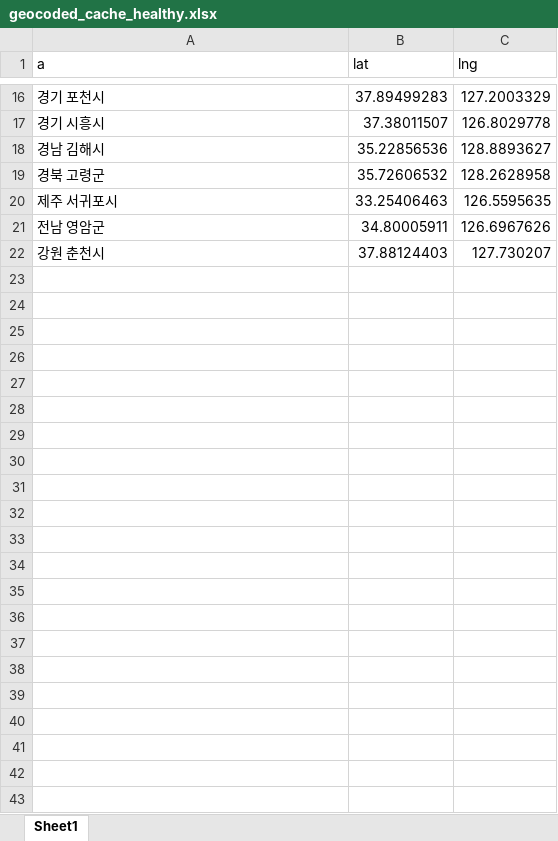
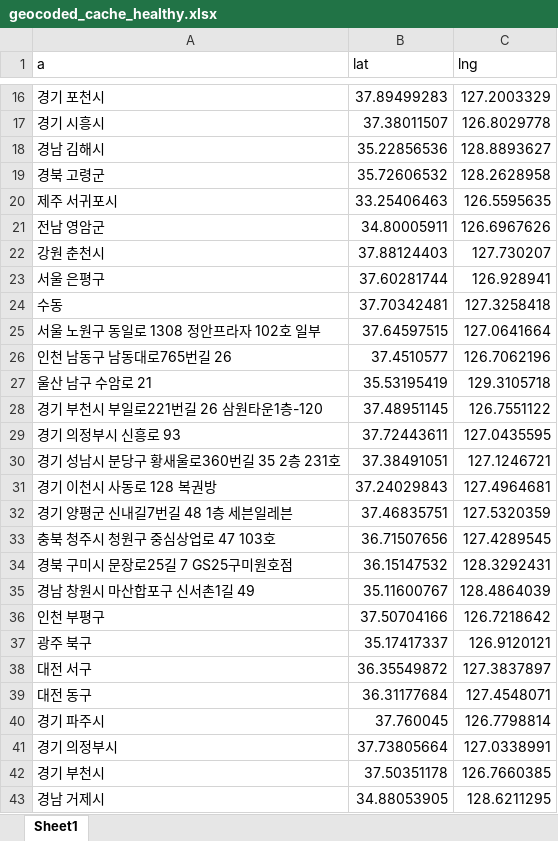
Before and after one commit to integral81/lotto_kakaomap, an Excel workbook: geocoded_cache_healthy.xlsx, sheet Sheet1, drawn as a sheet; only a part is shown, gaps mark what is left out; values as stored, in another font and other column widths than the file's, no borders; the diff names each change by its address in the sheet, - before the commit and + after, or states it on an @@ line.

```diff
--- a/geocoded_cache_healthy.xlsx (sheet Sheet1)
+++ b/geocoded_cache_healthy.xlsx (sheet Sheet1)
+row 23: 서울 은평구 | 37.60281744 | 126.928941
+row 24: 수동 | 37.70342481 | 127.3258418
+row 25: 서울 노원구 동일로 1308 정안프라자 102호 일부 | 37.64597515 | 127.0641664
+row 26: 인천 남동구 남동대로765번길 26 | 37.4510577 | 126.7062196
+row 27: 울산 남구 수암로 21 | 35.53195419 | 129.3105718
+row 28: 경기 부천시 부일로221번길 26 삼원타운1층-120 | 37.48951145 | 126.7551122
+row 29: 경기 의정부시 신흥로 93 | 37.72443611 | 127.0435595
+row 30: 경기 성남시 분당구 황새울로360번길 35 2층 231호 | 37.38491051 | 127.1246721
+row 31: 경기 이천시 사동로 128 복권방 | 37.24029843 | 127.4964681
+row 32: 경기 양평군 신내길7번길 48 1층 세븐일레븐 | 37.46835751 | 127.5320359
+row 33: 충북 청주시 청원구 중심상업로 47 103호 | 36.71507656 | 127.4289545
+row 34: 경북 구미시 문장로25길 7 GS25구미원호점 | 36.15147532 | 128.3292431
+row 35: 경남 창원시 마산합포구 신서촌1길 49 | 35.11600767 | 128.4864039
+row 36: 인천 부평구 | 37.50704166 | 126.7218642
+row 37: 광주 북구 | 35.17417337 | 126.9120121
+row 38: 대전 서구 | 36.35549872 | 127.3837897
+row 39: 대전 동구 | 36.31177684 | 127.4548071
+row 40: 경기 파주시 | 37.760045 | 126.7798814
+row 41: 경기 의정부시 | 37.73805664 | 127.0338991
+row 42: 경기 부천시 | 37.50351178 | 126.7660385
+row 43: 경남 거제시 | 34.88053905 | 128.6211295
```
Also changed, not shown: 1 other file.
